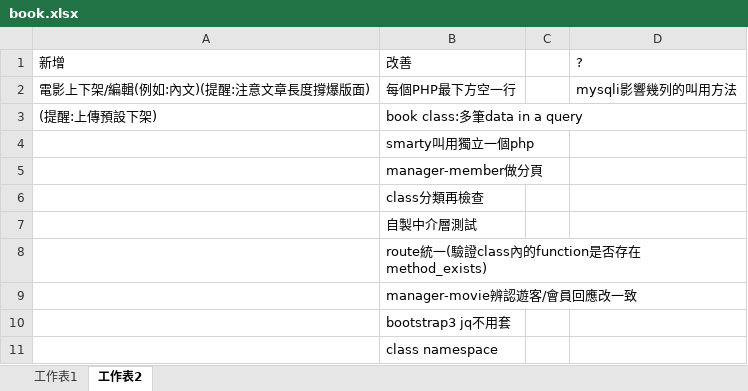
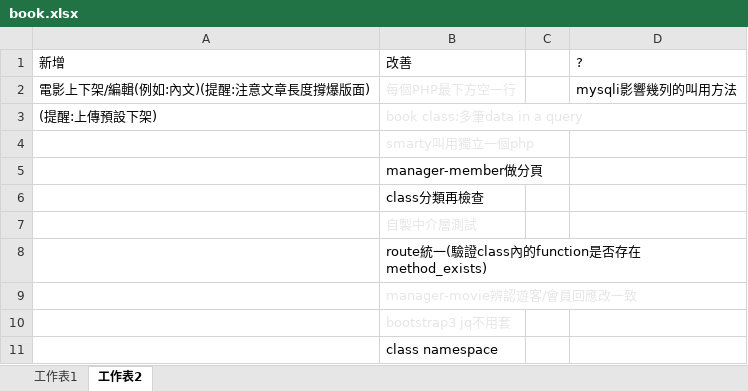
Before and after one commit to CharlieXuIOT/movie, an Excel workbook: book.xlsx, sheet 工作表2, drawn as a sheet; values as stored, in another font and other column widths than the file's, no borders; charts and pictures not drawn; the diff names each change by its address in the sheet, - before the commit and + after, or states it on an @@ line.

```diff
--- a/book.xlsx (sheet 工作表2)
+++ b/book.xlsx (sheet 工作表2)
-B2:B4 text colour: black
+B2:B4 text colour: #E7E6E6
-B7 text colour: black
+B7 text colour: #E7E6E6
-B9:B10 text colour: black
+B9:B10 text colour: #E7E6E6
```
Also changed, not shown: 26 other files.
